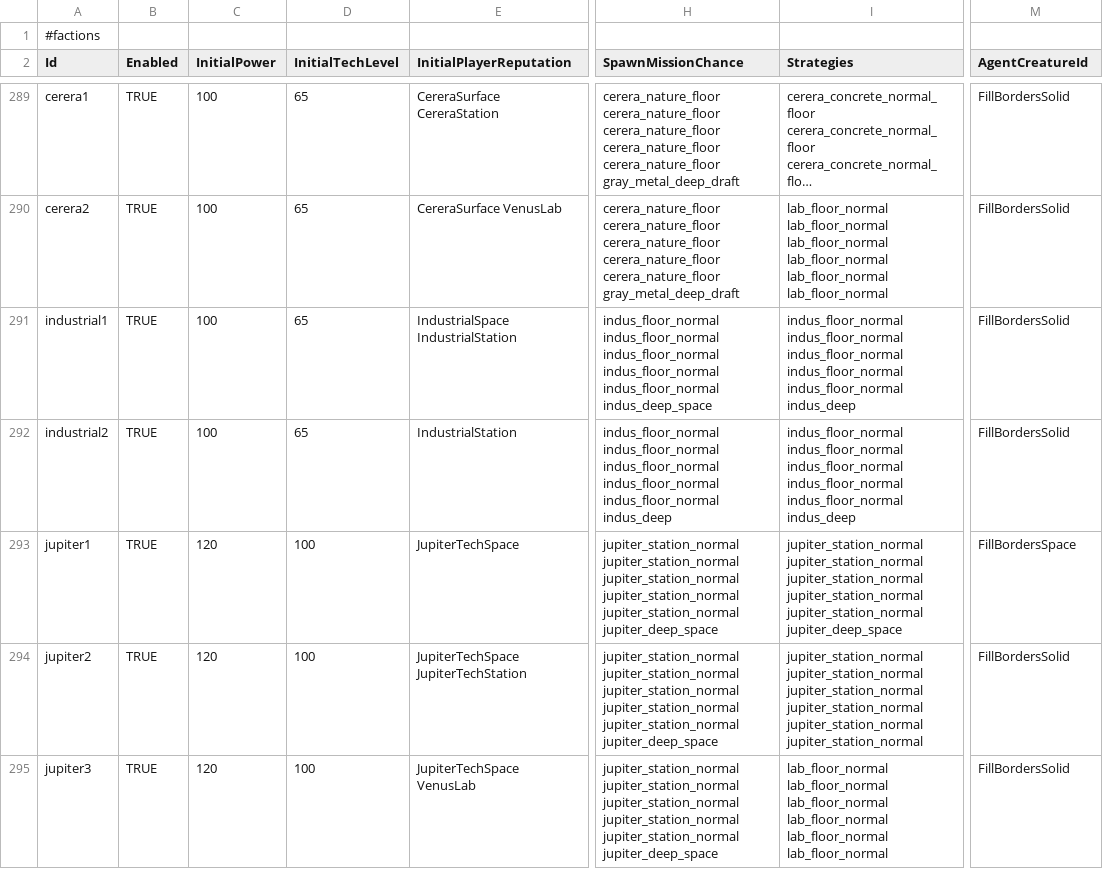
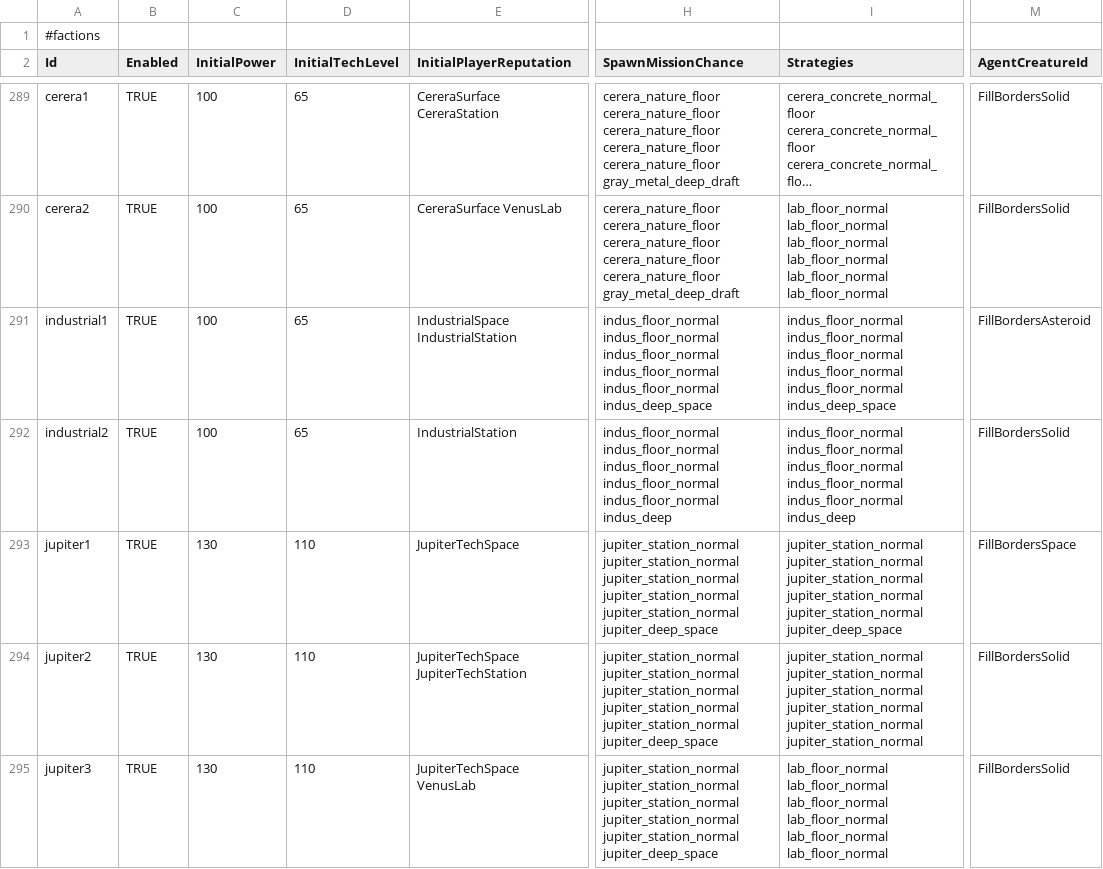
Before and after one commit to HueyPixelBoxes/qm_data, a TSV file: config_spacesandbox.tsv, drawn as a sheet; only a part is shown, gaps mark what is left out; long unchanged cells end in …; the diff covers the shown part only; the diff names each change by its address in the sheet, - before the commit and + after, or states it on an @@ line.

```diff
--- a/config_spacesandbox.tsv
+++ b/config_spacesandbox.tsv
-I291 (Strategies): …indus_floor_normal indus_floor_normal indus_deep
+I291 (Strategies): …indus_floor_normal indus_floor_normal indus_deep_space
-M291 (AgentCreatureId): FillBordersSolid
+M291 (AgentCreatureId): FillBordersAsteroid
-C293:C295 (InitialPower): 120
+C293:C295 (InitialPower): 130
-D293:D295 (InitialTechLevel): 100
+D293:D295 (InitialTechLevel): 110
```
Also changed, not shown: 23 edited cells elsewhere in this file, config_globals.tsv, config_items_drops.tsv, 6 other files.
